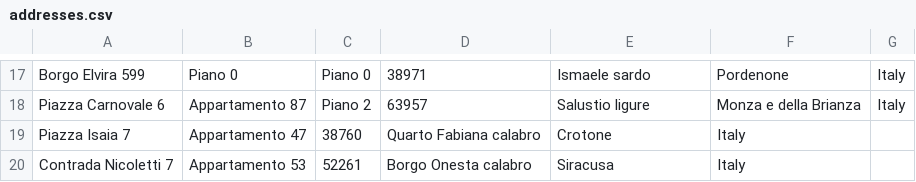
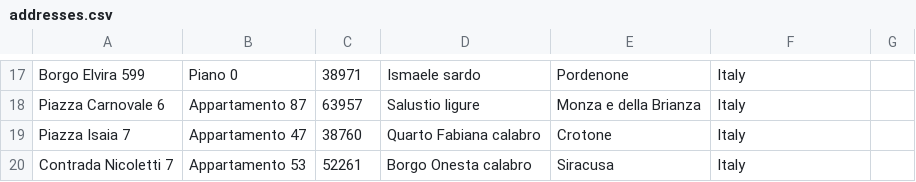
Before and after one commit to SysKitTeam/ODG, a CSV file: SysKit.ODG.App/SysKit.ODG.Samples/Samples/addresses.csv, drawn as a sheet; only a part is shown, gaps mark what is left out; the diff covers the shown part only; the diff names each change by its address in the sheet, - before the commit and + after, or states it on an @@ line.

```diff
--- a/SysKit.ODG.App/SysKit.ODG.Samples/Samples/addresses.csv
+++ b/SysKit.ODG.App/SysKit.ODG.Samples/Samples/addresses.csv
-C17: Piano 0
+C17: 38971
-D17: 38971
+D17: Ismaele sardo
-E17: Ismaele sardo
+E17: Pordenone
-F17: Pordenone
+F17: Italy
-G17:G18: Italy
+G17:G18: (empty)
-C18: Piano 2
+C18: 63957
-D18: 63957
+D18: Salustio ligure
-E18: Salustio ligure
+E18: Monza e della Brianza
-F18: Monza e della Brianza
+F18: Italy
```
Also changed, not shown: 35 edited cells elsewhere in this file.
